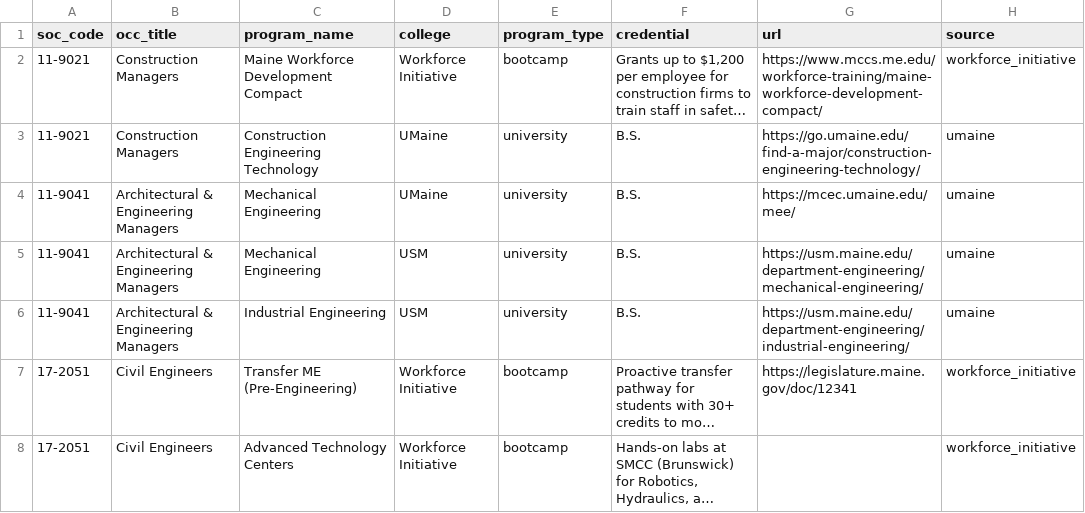
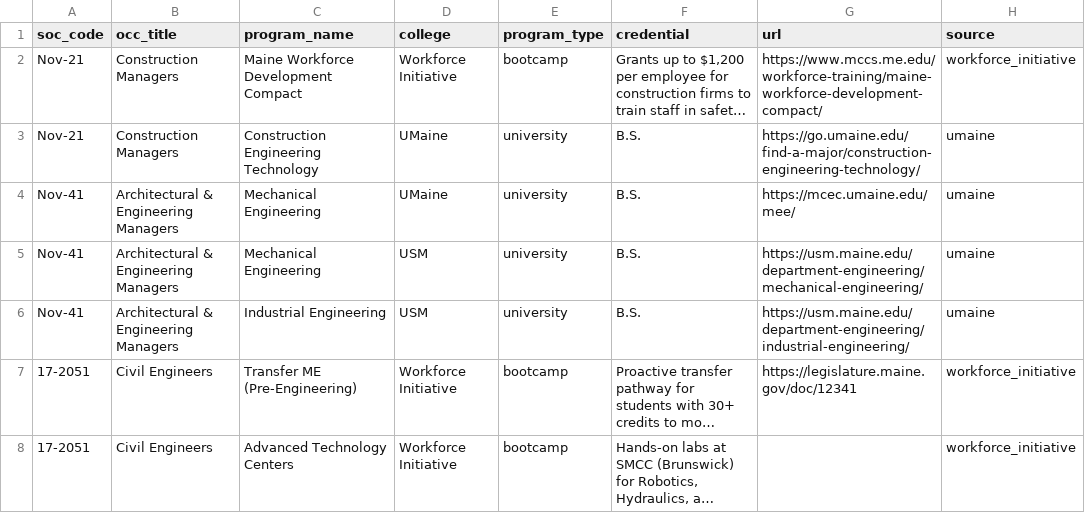
Before and after one commit to Wyf09140/CS5230_FinalProject, a CSV file: Output_data/training_programs.csv, drawn as a sheet; only a part is shown; long unchanged cells end in …; the diff names each change by its address in the sheet, - before the commit and + after, or states it on an @@ line.

```diff
--- a/Output_data/training_programs.csv
+++ b/Output_data/training_programs.csv
-A2:A3 (soc_code): 11-9021
+A2:A3 (soc_code): Nov-21
-A4:A6 (soc_code): 11-9041
+A4:A6 (soc_code): Nov-41
```
Also changed, not shown: 3 other files.
